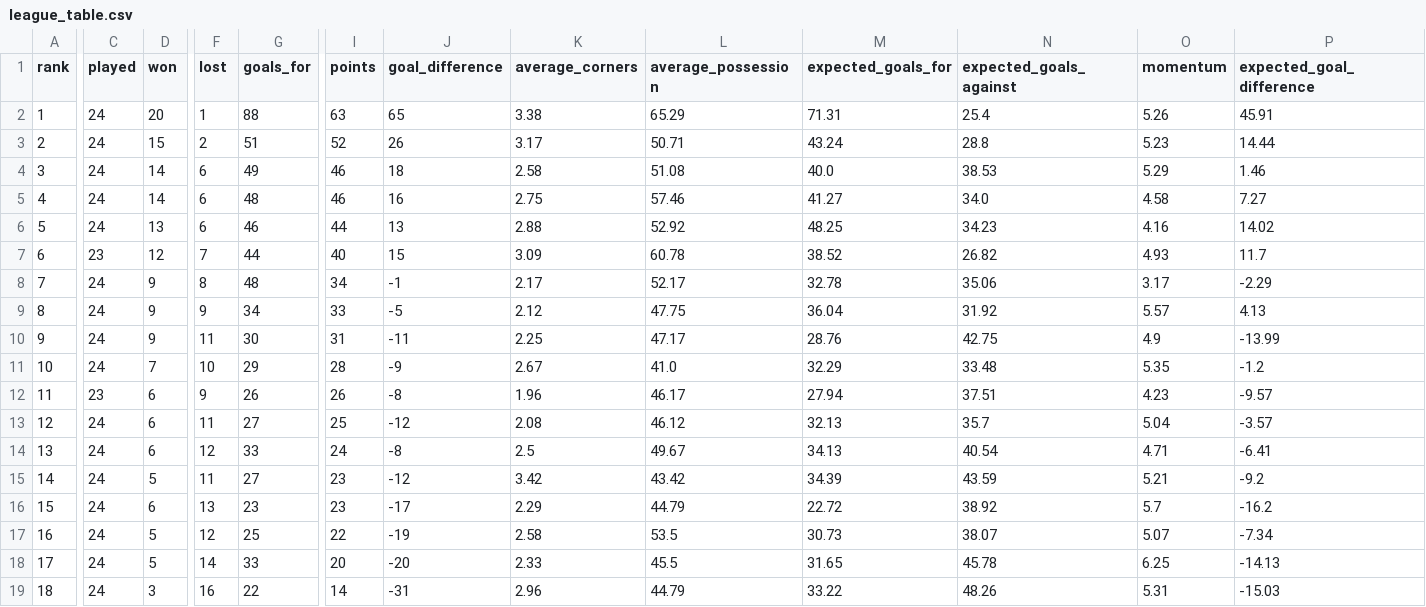
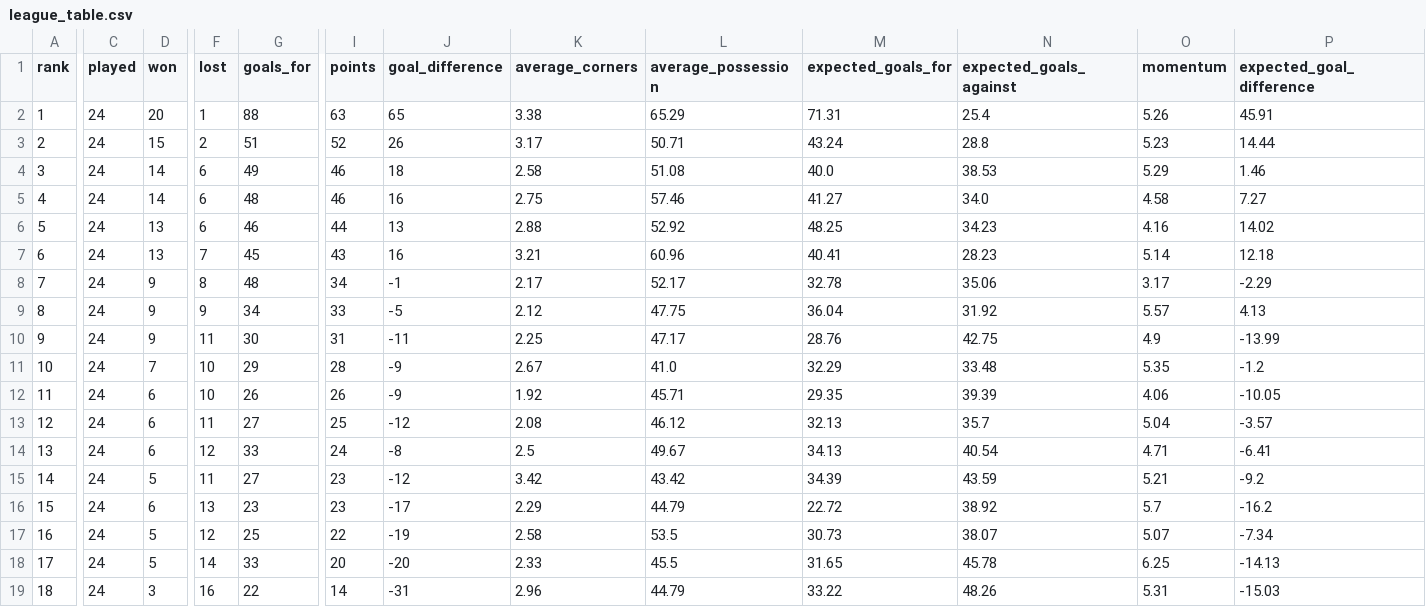
Before and after one commit to nabaii/backline, a CSV file: data/raw/leagues/germany_bundesliga/league_table.csv, drawn as a sheet; only a part is shown, gaps mark what is left out; the diff covers the shown part only; the diff names each change by its address in the sheet, - before the commit and + after, or states it on an @@ line.

```diff
--- a/data/raw/leagues/germany_bundesliga/league_table.csv
+++ b/data/raw/leagues/germany_bundesliga/league_table.csv
-C7 (played): 23
+C7 (played): 24
-D7 (won): 12
+D7 (won): 13
-G7 (goals_for): 44
+G7 (goals_for): 45
-I7 (points): 40
+I7 (points): 43
-J7 (goal_difference): 15
+J7 (goal_difference): 16
-K7 (average_corners): 3.09
+K7 (average_corners): 3.21
-L7 (average_possession): 60.78
+L7 (average_possession): 60.96
-M7 (expected_goals_for): 38.52
+M7 (expected_goals_for): 40.41
-N7 (expected_goals_against): 26.82
+N7 (expected_goals_against): 28.23
-O7 (momentum): 4.93
+O7 (momentum): 5.14
-P7 (expected_goal_difference): 11.7
+P7 (expected_goal_difference): 12.18
-C12 (played): 23
+C12 (played): 24
-F12 (lost): 9
+F12 (lost): 10
-J12 (goal_difference): -8
+J12 (goal_difference): -9
-K12 (average_corners): 1.96
+K12 (average_corners): 1.92
-L12 (average_possession): 46.17
+L12 (average_possession): 45.71
-M12 (expected_goals_for): 27.94
+M12 (expected_goals_for): 29.35
-N12 (expected_goals_against): 37.51
+N12 (expected_goals_against): 39.39
-O12 (momentum): 4.23
+O12 (momentum): 4.06
-P12 (expected_goal_difference): -9.57
+P12 (expected_goal_difference): -10.05
```
Also changed, not shown: 1 edited cell elsewhere in this file, data/raw/EPL_fixture.csv, data/raw/leagues/england_premier_league/league_table.csv, 18 other files.
